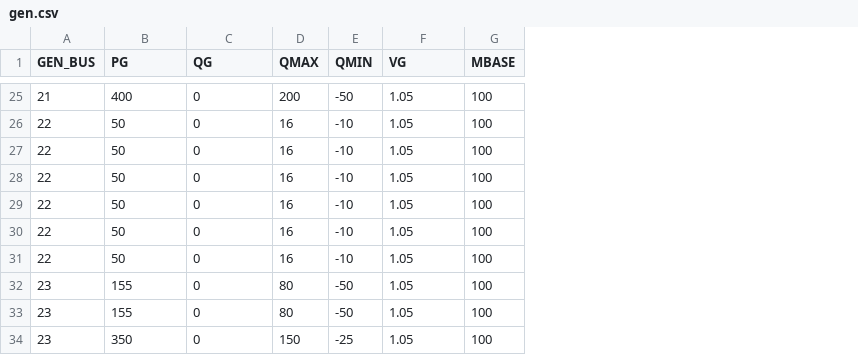
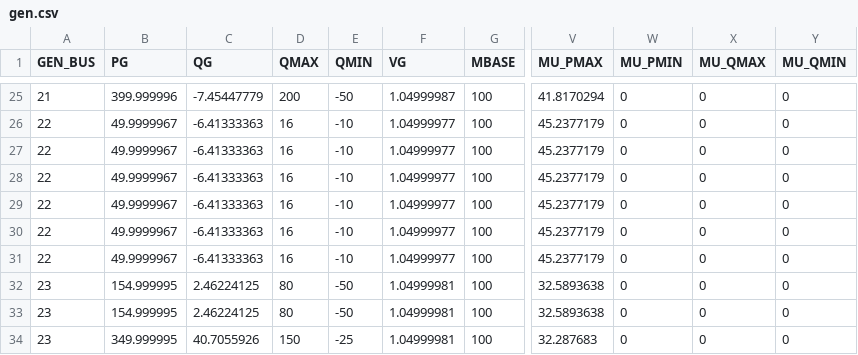
Before and after one commit to caseformat/ieee_rts, a CSV file: gen.csv, drawn as a sheet; only a part is shown, gaps mark what is left out; the diff covers the shown part only; the diff names each change by its address in the sheet, - before the commit and + after, or states it on an @@ line.

```diff
--- a/gen.csv
+++ b/gen.csv
+column V (MU_PMAX), rows 25-34: 41.8170294 | 45.2377179 | 45.2377179 | 45.2377179 | 45.2377179 | 45.2377179 | 45.2377179 | 32.5893638 | 32.5893638 | 32.287683
+column W (MU_PMIN), rows 25-34: all 0
+column X (MU_QMAX), rows 25-34: all 0
+column Y (MU_QMIN), rows 25-34: all 0
-B25 (PG): 400
+B25 (PG): 399.999996
-C25 (QG): 0
+C25 (QG): -7.45447779
-F25 (VG): 1.05
+F25 (VG): 1.04999987
-B26:B31 (PG): 50
+B26:B31 (PG): 49.9999967
-C26:C31 (QG): 0
+C26:C31 (QG): -6.41333363
-F26:F31 (VG): 1.05
+F26:F31 (VG): 1.04999977
-B32:B33 (PG): 155
+B32:B33 (PG): 154.999995
-C32:C33 (QG): 0
+C32:C33 (QG): 2.46224125
-F32:F34 (VG): 1.05
+F32:F34 (VG): 1.04999981
-B34 (PG): 350
+B34 (PG): 349.999995
-C34 (QG): 0
+C34 (QG): 40.7055926
```
Also changed, not shown: 68 edited cells elsewhere in this file, branch.csv, bus.csv.
